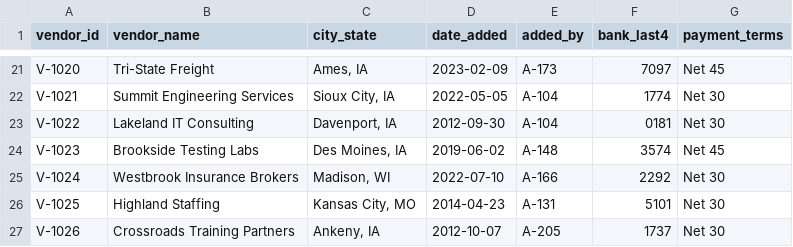
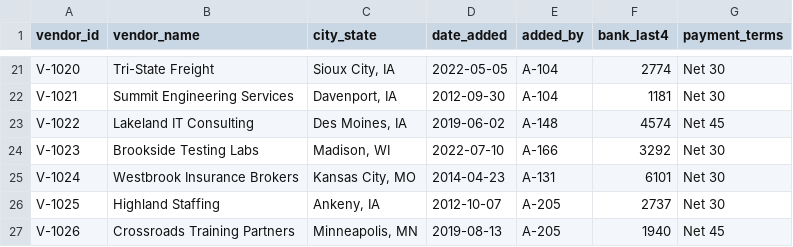
Before and after one commit to bradtrinkle/acct4420-course, a CSV file: data/module-6/velox-vendor-list-simulated.csv, drawn as a sheet; only a part is shown, gaps mark what is left out; the diff covers the shown part only; the diff names each change by its address in the sheet, - before the commit and + after, or states it on an @@ line.

```diff
--- a/data/module-6/velox-vendor-list-simulated.csv
+++ b/data/module-6/velox-vendor-list-simulated.csv
-C21 (city_state): Ames, IA
+C21 (city_state): Sioux City, IA
-D21 (date_added): 2023-02-09
+D21 (date_added): 2022-05-05
-E21 (added_by): A-173
+E21 (added_by): A-104
-F21 (bank_last4): 7097
+F21 (bank_last4): 2774
-G21 (payment_terms): Net 45
+G21 (payment_terms): Net 30
-C22 (city_state): Sioux City, IA
+C22 (city_state): Davenport, IA
-D22 (date_added): 2022-05-05
+D22 (date_added): 2012-09-30
-F22 (bank_last4): 1774
+F22 (bank_last4): 1181
-C23 (city_state): Davenport, IA
+C23 (city_state): Des Moines, IA
-D23 (date_added): 2012-09-30
+D23 (date_added): 2019-06-02
-E23 (added_by): A-104
+E23 (added_by): A-148
-F23 (bank_last4): 0181
+F23 (bank_last4): 4574
-G23 (payment_terms): Net 30
+G23 (payment_terms): Net 45
-C24 (city_state): Des Moines, IA
+C24 (city_state): Madison, WI
-D24 (date_added): 2019-06-02
+D24 (date_added): 2022-07-10
-E24 (added_by): A-148
+E24 (added_by): A-166
-F24 (bank_last4): 3574
+F24 (bank_last4): 3292
-G24 (payment_terms): Net 45
+G24 (payment_terms): Net 30
-C25 (city_state): Madison, WI
+C25 (city_state): Kansas City, MO
-D25 (date_added): 2022-07-10
+D25 (date_added): 2014-04-23
-E25 (added_by): A-166
+E25 (added_by): A-131
-F25 (bank_last4): 2292
+F25 (bank_last4): 6101
-C26 (city_state): Kansas City, MO
+C26 (city_state): Ankeny, IA
-D26 (date_added): 2014-04-23
+D26 (date_added): 2012-10-07
-E26 (added_by): A-131
+E26 (added_by): A-205
-F26 (bank_last4): 5101
+F26 (bank_last4): 2737
-C27 (city_state): Ankeny, IA
+C27 (city_state): Minneapolis, MN
-D27 (date_added): 2012-10-07
+D27 (date_added): 2019-08-13
-F27 (bank_last4): 1737
+F27 (bank_last4): 1940
-G27 (payment_terms): Net 30
+G27 (payment_terms): Net 45
```
Also changed, not shown: 81 edited cells elsewhere in this file, 11 other files.
